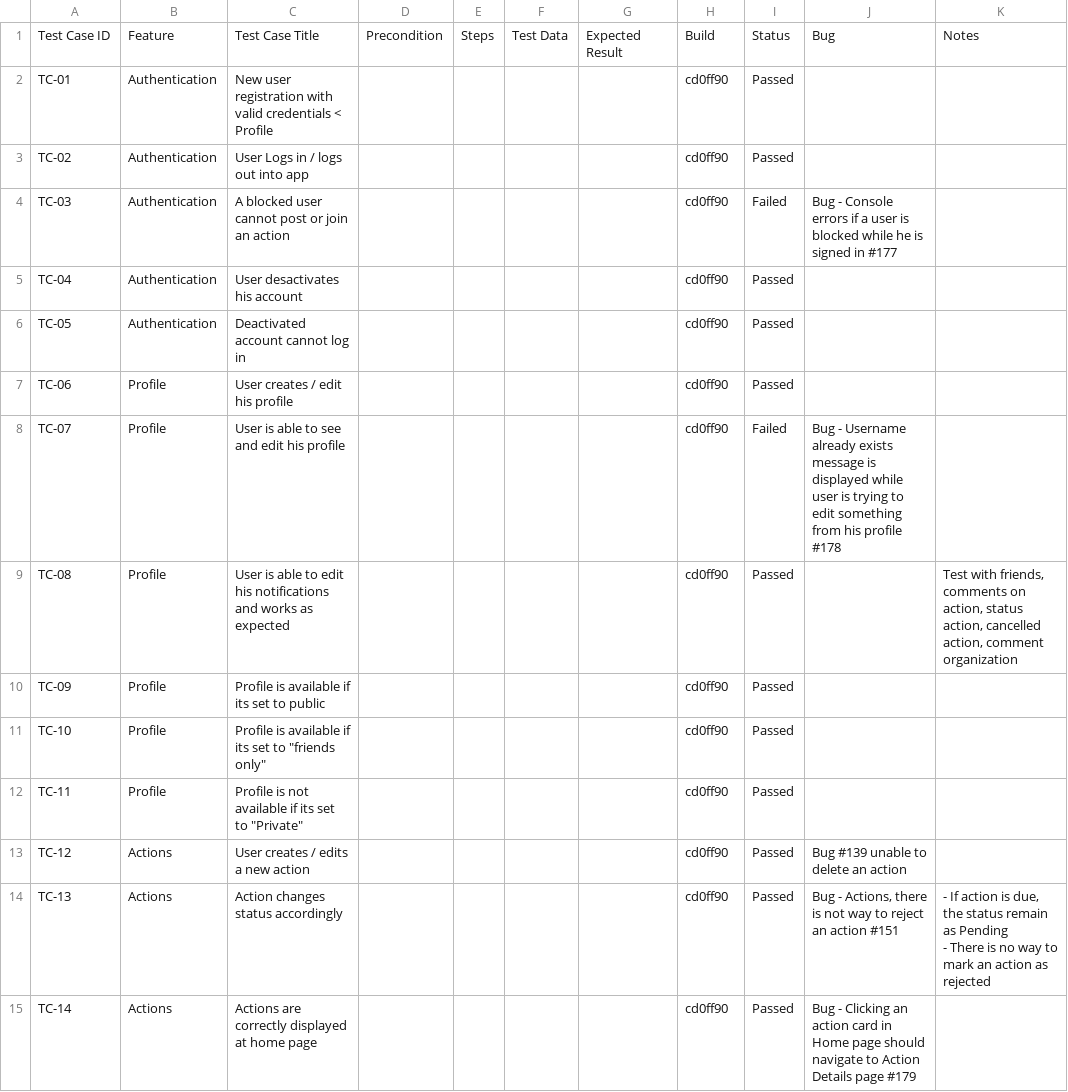
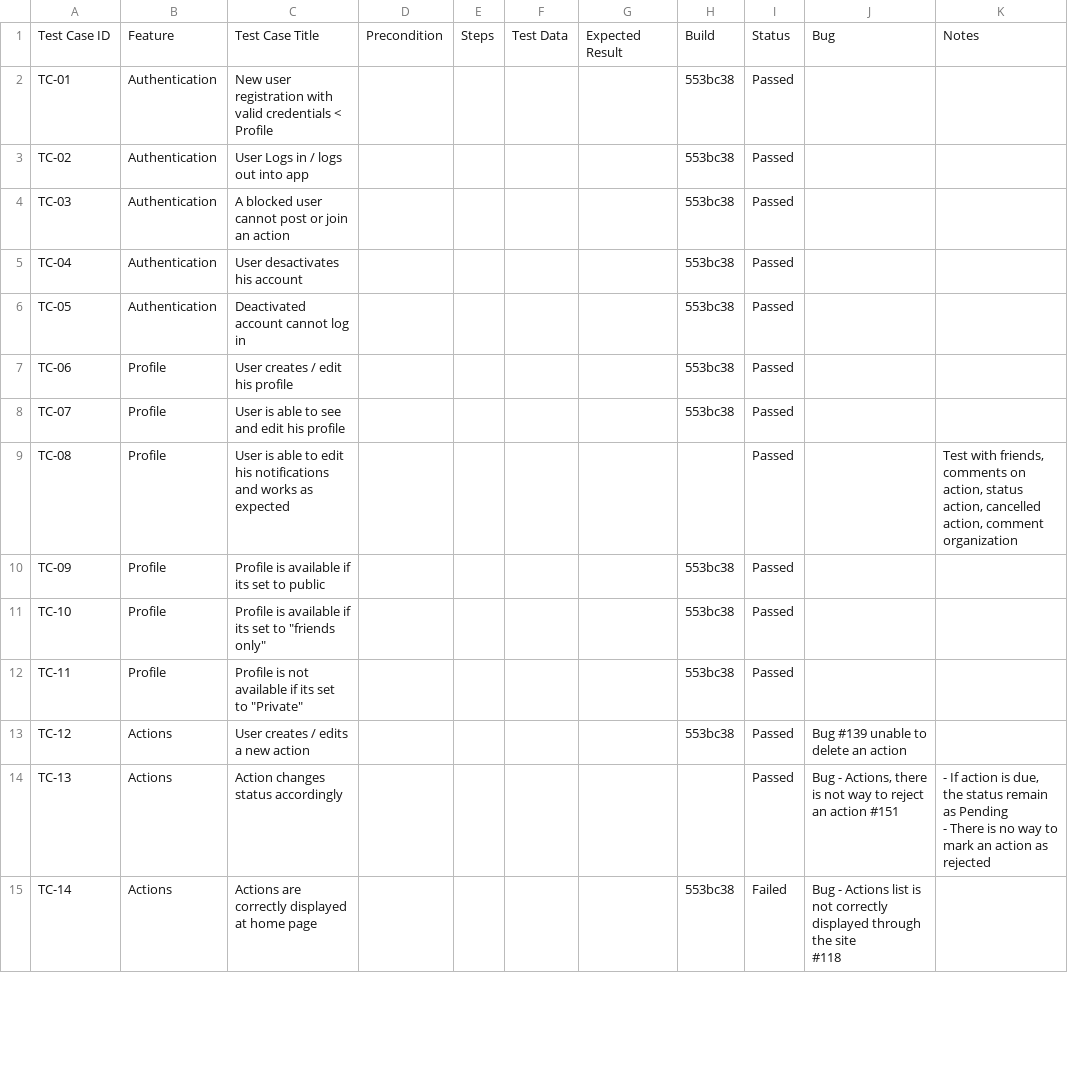
Before and after one commit to Pioupiounade/Transcendance, a CSV file: Docs/TestPlan_Pioupiounades - Test_Cases.csv, drawn as a sheet; only a part is shown; the diff covers the shown part only.

```diff
--- a/Docs/TestPlan_Pioupiounades - Test_Cases.csv
+++ b/Docs/TestPlan_Pioupiounades - Test_Cases.csv
@@ -1,16 +1,17 @@
 Test Case ID,Feature,Test Case Title,Precondition,Steps,Test Data,Expected Result,Build,Status,Bug,Notes
-TC-01,Authentication,New user registration with valid credentials < Profile ,,,,,cd0ff90,Passed,,
-TC-02,Authentication,User Logs in / logs out into app,,,,,cd0ff90,Passed,,
-TC-03,Authentication,A blocked user cannot post or join an action,,,,,cd0ff90,Failed,Bug - Console errors if a user is blocked while he is signed in #177,
-TC-04,Authentication,User desactivates his account,,,,,cd0ff90,Passed,,
-TC-05,Authentication,Deactivated account cannot log in,,,,,cd0ff90,Passed,,
-TC-06,Profile,User creates / edit his profile,,,,,cd0ff90,Passed,,
-TC-07,Profile,User is able to see and edit his profile,,,,,cd0ff90,Failed,Bug - Username already exists message is displayed while user is trying to edit something from his profile #178,
-TC-08,Profile,User is able to edit his notifications and works as expected,,,,,cd0ff90,Passed,,"Test with friends, comments on action, status action, cancelled action, comment organization"
-TC-09,Profile,Profile is available if its set to public,,,,,cd0ff90,Passed,,
-TC-10,Profile,"Profile is available if its set to ""friends only""",,,,,cd0ff90,Passed,,
-TC-11,Profile,"Profile is not available if its set to ""Private""",,,,,cd0ff90,Passed,,
-TC-12,Actions,User creates / edits a new action,,,,,cd0ff90,Passed,Bug #139 unable to delete an action,
-TC-13,Actions,Action changes status accordingly,,,,,cd0ff90,Passed,"Bug - Actions, there is not way to reject an action #151","- If action is due, the status remain as Pending
-- There is no way to mark an action as rejected"
-TC-14,Actions,Actions are correctly displayed at home page,,,,,cd0ff90,Passed,Bug - Clicking an action card in Home page should navigate to Action Details page #179,
+TC-01,Authentication,New user registration with valid credentials < Profile ,,,,,553bc38,Passed,,
+TC-02,Authentication,User Logs in / logs out into app,,,,,553bc38,Passed,,
+TC-03,Authentication,A blocked user cannot post or join an action,,,,,553bc38,Passed,,
+TC-04,Authentication,User desactivates his account,,,,,553bc38,Passed,,
+TC-05,Authentication,Deactivated account cannot log in,,,,,553bc38,Passed,,
+TC-06,Profile,User creates / edit his profile,,,,,553bc38,Passed,,
+TC-07,Profile,User is able to see and edit his profile,,,,,553bc38,Passed,,
+TC-08,Profile,User is able to edit his notifications and works as expected,,,,,,Passed,,"Test with friends, comments on action, status action, cancelled action, comment organization"
+TC-09,Profile,Profile is available if its set to public,,,,,553bc38,Passed,,
+TC-10,Profile,"Profile is available if its set to ""friends only""",,,,,553bc38,Passed,,
+TC-11,Profile,"Profile is not available if its set to ""Private""",,,,,553bc38,Passed,,
+TC-12,Actions,User creates / edits a new action,,,,,553bc38,Passed,Bug #139 unable to delete an action,
+TC-13,Actions,Action changes status accordingly,,,,,,Passed,"Bug - Actions, there is not way to reject an action #151","- If action is due, the status remain as Pending
+- There is no way to mark an action as rejected"
+TC-14,Actions,Actions are correctly displayed at home page,,,,,553bc38,Failed,"Bug - Actions list is not correctly displayed through the site
+#118",
```
Also changed, not shown: 4 added rows and 51 edited cells elsewhere in this file.
